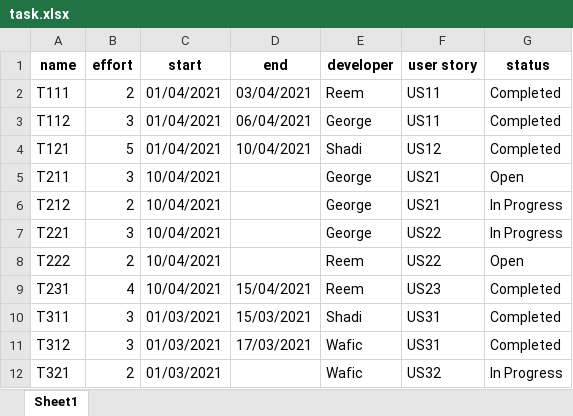
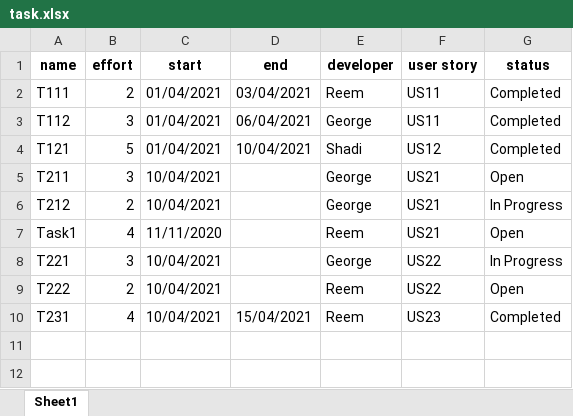
Before and after one commit to wafts95/ENMG_644, an Excel workbook: Database/task.xlsx, sheet Sheet1, drawn as a sheet; values as stored, in another font and other column widths than the file's, no borders; removed rows and columns are numbered as before the commit, all else as after; the diff names each change by its address in the sheet, - before the commit and + after, or states it on an @@ line.

Commit message:
Reem updates

```diff
--- a/Database/task.xlsx (sheet Sheet1)
+++ b/Database/task.xlsx (sheet Sheet1)
+row 7: Task1 | 4 | 11/11/2020 |  | Reem | US21 | Open
-row 10: T311 | 3 | 01/03/2021 | 15/03/2021 | Shadi | US31 | Completed
-row 11: T312 | 3 | 01/03/2021 | 17/03/2021 | Wafic | US31 | Completed
-row 12: T321 | 2 | 01/03/2021 |  | Wafic | US32 | In Progress
```
Also changed, not shown: Database/Iteration.xlsx, Database/user.xlsx, 4 other files.
